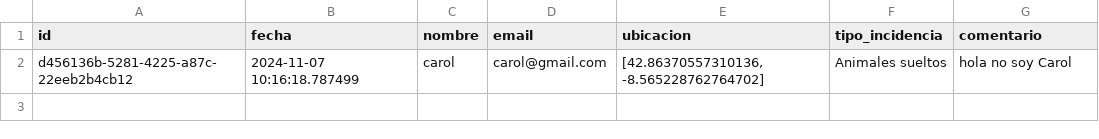
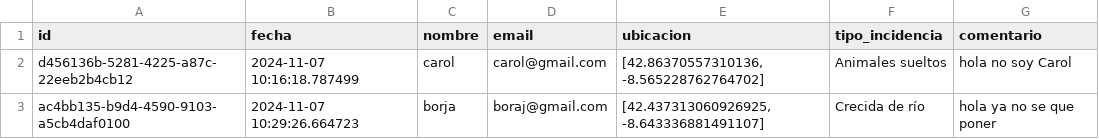
Before and after one commit to manoelmellid/smetria, a CSV file: respuestas.csv, drawn as a sheet.

Commit message:
Guardar respuesta ID: ac4bb135-b9d4-4590-9103-a5cb4daf0100

```diff
--- a/respuestas.csv
+++ b/respuestas.csv
@@ -2 +2,2 @@ id, fecha, nombre, email, ubicacion, tipo_incidencia, comentario
 d456136b-5281-4225-a87c-22eeb2b4cb12,2024-11-07 10:16:18.787499,carol,carol@gmail.com,"[42.86370557310136, -8.565228762764702]",Animales sueltos,hola no soy Carol
+ac4bb135-b9d4-4590-9103-a5cb4daf0100,2024-11-07 10:29:26.664723,borja,boraj@gmail.com,"[42.437313060926925, -8.643336881491107]",Crecida de río,hola ya no se que poner
```
